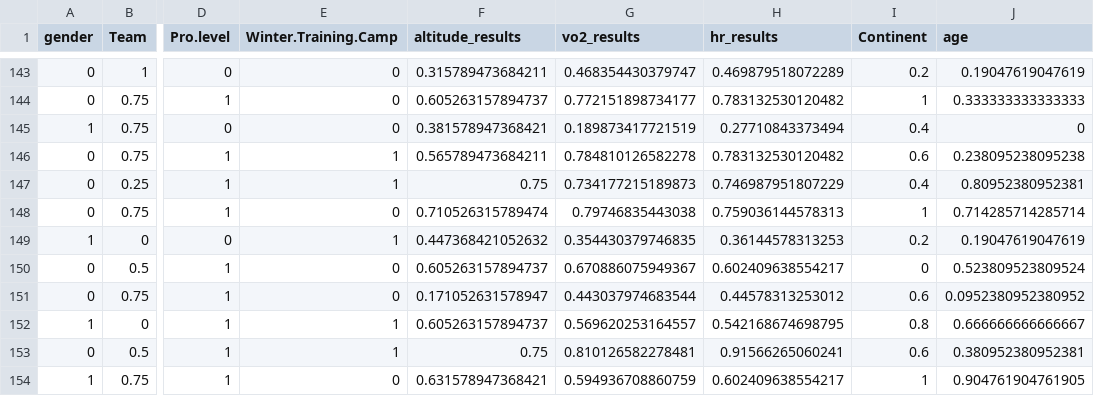
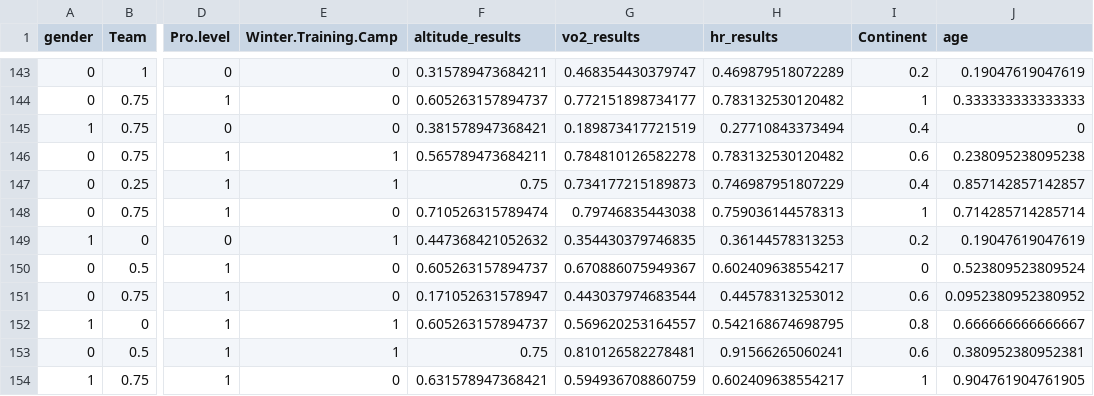
Before and after one commit to Norton1337/ANADI_22_23, a CSV file: TP2/data/normalised_data.csv, drawn as a sheet; only a part is shown, gaps mark what is left out; the diff names each change by its address in the sheet, - before the commit and + after, or states it on an @@ line.

```diff
--- a/TP2/data/normalised_data.csv
+++ b/TP2/data/normalised_data.csv
-J147 (age): 0.80952380952381
+J147 (age): 0.857142857142857
```
Also changed, not shown: 2 other files.
